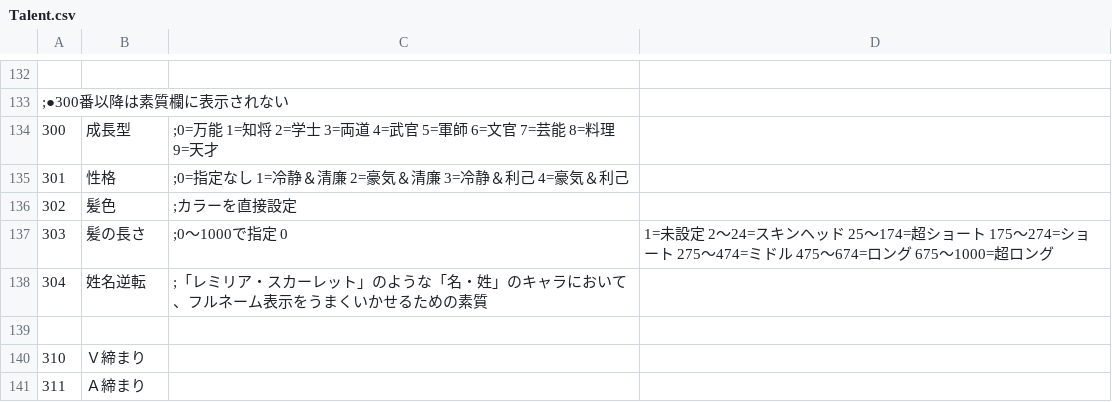
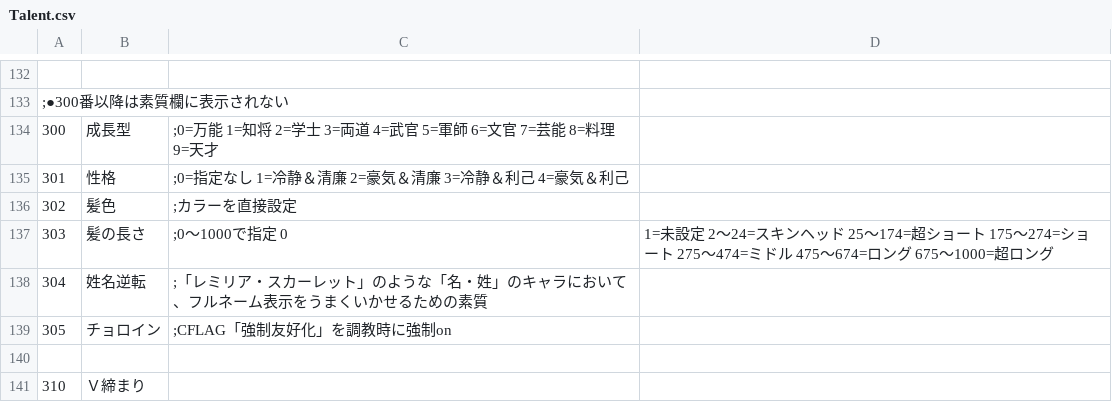
Before and after one commit to wamekukyouzin/eratohoK, a CSV file: CSV/Talent.csv, drawn as a sheet; only a part is shown, gaps mark what is left out; the shorter side is filled out with more unchanged rows.

```diff
--- a/CSV/Talent.csv
+++ b/CSV/Talent.csv
@@ -138,2 +138,3 @@
 304,姓名逆転,;「レミリア・スカーレット」のような「名・姓」のキャラにおいて、フルネーム表示をうまくいかせるための素質
+305,チョロイン,;CFLAG「強制友好化」を調教時に強制on
 
```
Also changed, not shown: CSV/CFLAG.CSV.
